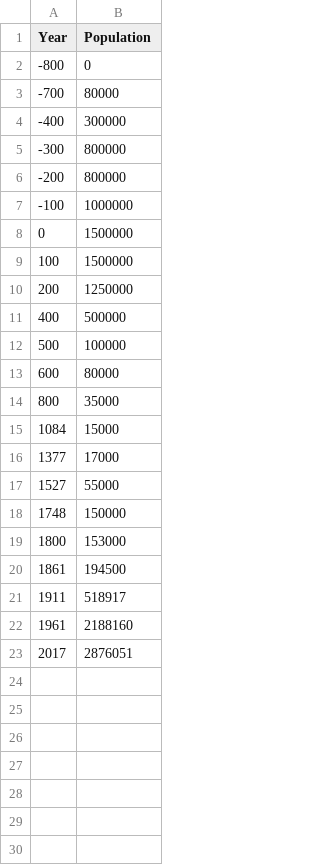
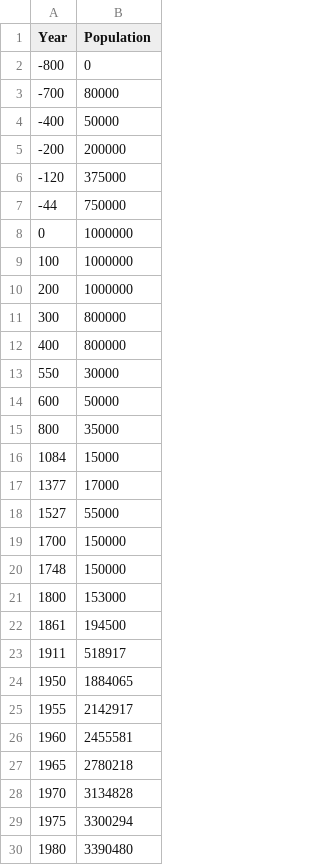
Before and after one commit to mpeeples2008/PopPersistenceFigures, a CSV file: Rome.csv, drawn as a sheet; only a part is shown; the diff covers the shown part only.

```diff
--- a/Rome.csv
+++ b/Rome.csv
@@ -3,12 +3,13 @@ Year,Population
 -700,80000
--400,300000
--300,800000
--200,800000
--100,1000000
-0,1500000
-100,1500000
-200,1250000
-400,500000
-500,100000
-600,80000
+-400,50000
+-200,200000
+-120,375000
+-44,750000
+0,1000000
+100,1000000
+200,1000000
+300,800000
+400,800000
+550,30000
+600,50000
 800,35000
@@ -17,2 +18,3 @@ Year,Population
 1527,55000
+1700,150000
 1748,150000
@@ -21,3 +23,8 @@ Year,Population
 1911,518917
-1961,2188160
-2017,2876051
+1950,1884065
+1955,2142917
+1960,2455581
+1965,2780218
+1970,3134828
+1975,3300294
+1980,3390480
```
Also changed, not shown: 8 added rows elsewhere in this file, Byzantium.csv, London.csv, 12 other files.
